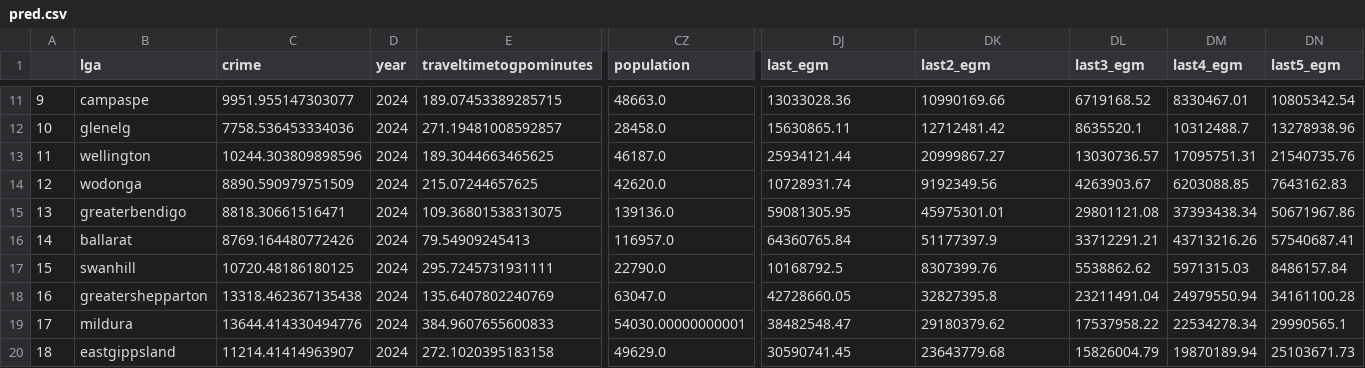
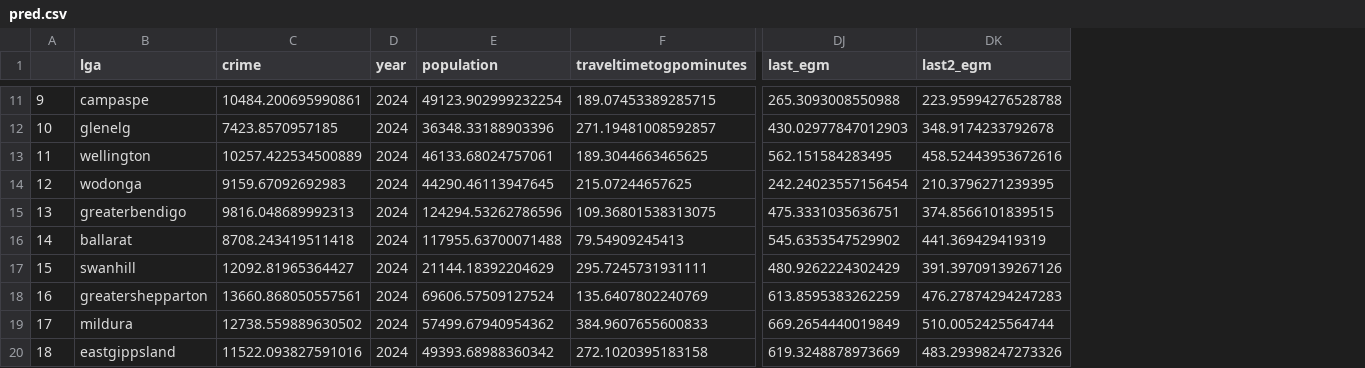
Before and after one commit to khangluong2004/COMP20008_Assignment2, a CSV file: khang/pred.csv, drawn as a sheet; only a part is shown, gaps mark what is left out; removed rows and columns are numbered as before the commit, all else as after; the diff covers the shown part only; the diff names each change by its address in the sheet, - before the commit and + after, or states it on an @@ line.

```diff
--- a/khang/pred.csv
+++ b/khang/pred.csv
+column E (population), rows 11-20: 49123.902999232254 | 36348.33188903396 | 46133.68024757061 | 44290.46113947645 | 124294.53262786596 | 117955.63700071488 | 21144.18392204629 | 69606.57509127524 | 57499.67940954362 | 49393.68988360342
-column CZ (population), rows 11-20: 48663.0 | 28458.0 | 46187.0 | 42620.0 | 139136.0 | 116957.0 | 22790.0 | 63047.0 | 54030.00000000001 | 49629.0
-column DL (last3_egm), rows 11-20: 6719168.52 | 8635520.1 | 13030736.57 | 4263903.67 | 29801121.08 | 33712291.21 | 5538862.62 | 23211491.04 | 17537958.22 | 15826004.79
-column DM (last4_egm), rows 11-20: 8330467.01 | 10312488.7 | 17095751.31 | 6203088.85 | 37393438.34 | 43713216.26 | 5971315.03 | 24979550.94 | 22534278.34 | 19870189.94
-column DN (last5_egm), rows 11-20: 10805342.54 | 13278938.96 | 21540735.76 | 7643162.83 | 50671967.86 | 57540687.41 | 8486157.84 | 34161100.28 | 29990565.1 | 25103671.73
-C11 (crime): 9951.955147303077
+C11 (crime): 10484.200695990861
-DJ11 (last_egm): 13033028.36
+DJ11 (last_egm): 265.3093008550988
-DK11 (last2_egm): 10990169.66
+DK11 (last2_egm): 223.95994276528788
-C12 (crime): 7758.536453334036
+C12 (crime): 7423.8570957185
-DJ12 (last_egm): 15630865.11
+DJ12 (last_egm): 430.02977847012903
-DK12 (last2_egm): 12712481.42
+DK12 (last2_egm): 348.9174233792678
-C13 (crime): 10244.303809898596
+C13 (crime): 10257.422534500889
-DJ13 (last_egm): 25934121.44
+DJ13 (last_egm): 562.151584283495
-DK13 (last2_egm): 20999867.27
+DK13 (last2_egm): 458.52443953672616
-C14 (crime): 8890.590979751509
+C14 (crime): 9159.67092692983
-DJ14 (last_egm): 10728931.74
+DJ14 (last_egm): 242.24023557156454
-DK14 (last2_egm): 9192349.56
+DK14 (last2_egm): 210.3796271239395
-C15 (crime): 8818.30661516471
+C15 (crime): 9816.048689992313
-DJ15 (last_egm): 59081305.95
+DJ15 (last_egm): 475.3331035636751
-DK15 (last2_egm): 45975301.01
+DK15 (last2_egm): 374.8566101839515
-C16 (crime): 8769.164480772426
+C16 (crime): 8708.243419511418
-DJ16 (last_egm): 64360765.84
+DJ16 (last_egm): 545.6353547529902
-DK16 (last2_egm): 51177397.9
+DK16 (last2_egm): 441.369429419319
-C17 (crime): 10720.48186180125
+C17 (crime): 12092.81965364427
-DJ17 (last_egm): 10168792.5
+DJ17 (last_egm): 480.9262224302429
-DK17 (last2_egm): 8307399.76
+DK17 (last2_egm): 391.39709139267126
-C18 (crime): 13318.462367135438
+C18 (crime): 13660.868050557561
-DJ18 (last_egm): 42728660.05
+DJ18 (last_egm): 613.8595383262259
-DK18 (last2_egm): 32827395.8
+DK18 (last2_egm): 476.27874294247283
-C19 (crime): 13644.414330494776
+C19 (crime): 12738.559889630502
-DJ19 (last_egm): 38482548.47
+DJ19 (last_egm): 669.2654440019849
-DK19 (last2_egm): 29180379.62
+DK19 (last2_egm): 510.0052425564744
-C20 (crime): 11214.41414963907
+C20 (crime): 11522.093827591016
-DJ20 (last_egm): 30590741.45
+DJ20 (last_egm): 619.3248878973669
-DK20 (last2_egm): 23643779.68
+DK20 (last2_egm): 483.29398247273326
```
Also changed, not shown: 138 edited cells elsewhere in this file, 3 other files.
